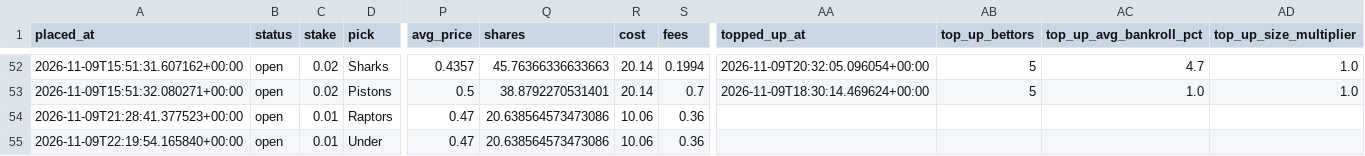
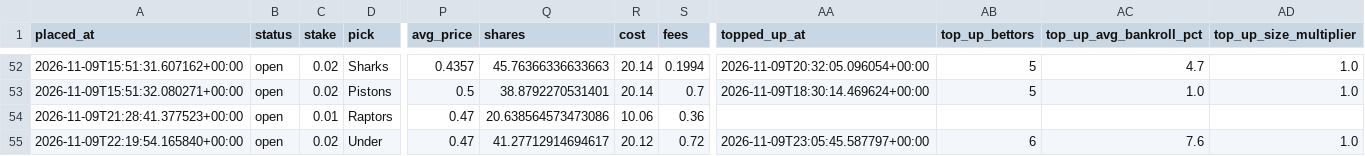
Before and after one commit to bhooder/Polymarket, a CSV file: paper_trades_c.csv, drawn as a sheet; only a part is shown, gaps mark what is left out; the diff names each change by its address in the sheet, - before the commit and + after, or states it on an @@ line.

```diff
--- a/paper_trades_c.csv
+++ b/paper_trades_c.csv
-C55 (stake): 0.01
+C55 (stake): 0.02
-Q55 (shares): 20.638564573473086
+Q55 (shares): 41.27712914694617
-R55 (cost): 10.06
+R55 (cost): 20.12
-S55 (fees): 0.36
+S55 (fees): 0.72
-AA55 (topped_up_at): (empty)
+AA55 (topped_up_at): 2026-11-09T23:05:45.587797+00:00
-AB55 (top_up_bettors): (empty)
+AB55 (top_up_bettors): 6
-AC55 (top_up_avg_bankroll_pct): (empty)
+AC55 (top_up_avg_bankroll_pct): 7.6
-AD55 (top_up_size_multiplier): (empty)
+AD55 (top_up_size_multiplier): 1.0
```
Also changed, not shown: 4 other files.
